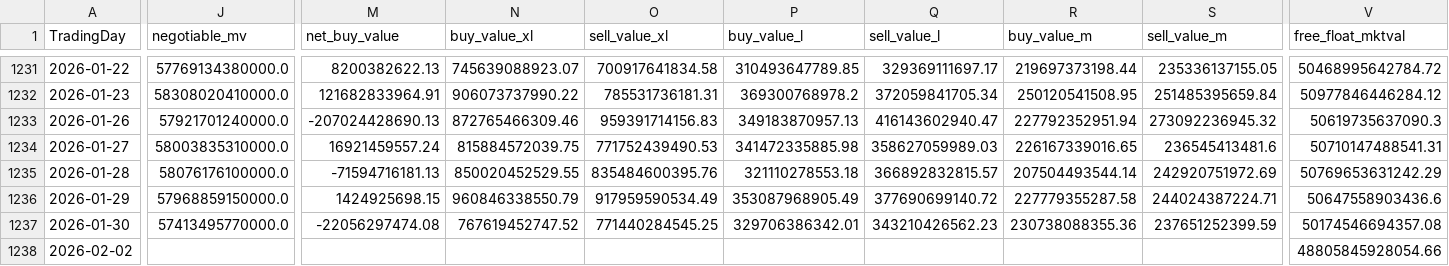
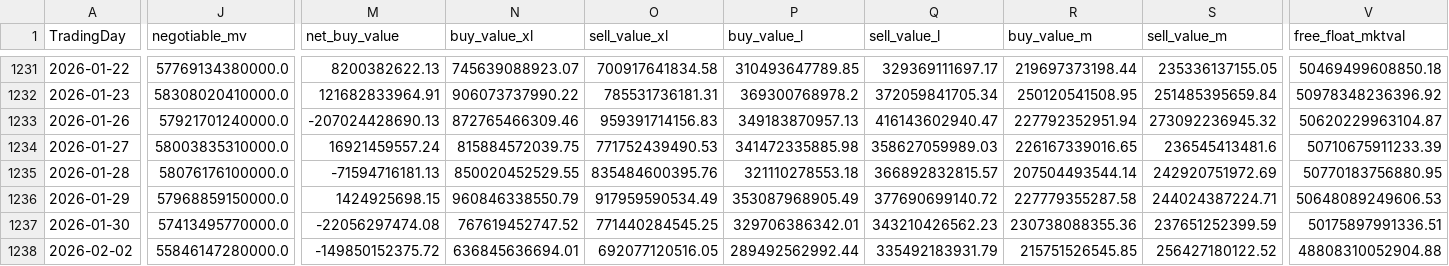
Before and after one commit to w17850783921-rgb/Jinfuzi-Intern, a CSV file: data/simulation_data/idx_000985_return.csv, drawn as a sheet; only a part is shown, gaps mark what is left out; the diff covers the shown part only; the diff names each change by its address in the sheet, - before the commit and + after, or states it on an @@ line.

```diff
--- a/data/simulation_data/idx_000985_return.csv
+++ b/data/simulation_data/idx_000985_return.csv
-V1231 (free_float_mktval): 50468995642784.72
+V1231 (free_float_mktval): 50469499608850.18
-V1232 (free_float_mktval): 50977846446284.12
+V1232 (free_float_mktval): 50978348236396.92
-V1233 (free_float_mktval): 50619735637090.3
+V1233 (free_float_mktval): 50620229963104.87
-V1234 (free_float_mktval): 50710147488541.31
+V1234 (free_float_mktval): 50710675911233.39
-V1235 (free_float_mktval): 50769653631242.29
+V1235 (free_float_mktval): 50770183756880.95
-V1236 (free_float_mktval): 50647558903436.6
+V1236 (free_float_mktval): 50648089249606.53
-V1237 (free_float_mktval): 50174546694357.08
+V1237 (free_float_mktval): 50175897991336.51
-J1238 (negotiable_mv): (empty)
+J1238 (negotiable_mv): 55846147280000.0
-M1238 (net_buy_value): (empty)
+M1238 (net_buy_value): -149850152375.72
-N1238 (buy_value_xl): (empty)
+N1238 (buy_value_xl): 636845636694.01
-O1238 (sell_value_xl): (empty)
+O1238 (sell_value_xl): 692077120516.05
-P1238 (buy_value_l): (empty)
+P1238 (buy_value_l): 289492562992.44
-Q1238 (sell_value_l): (empty)
+Q1238 (sell_value_l): 335492183931.79
-R1238 (buy_value_m): (empty)
+R1238 (buy_value_m): 215751526545.85
-S1238 (sell_value_m): (empty)
+S1238 (sell_value_m): 256427180122.52
-V1238 (free_float_mktval): 48805845928054.66
+V1238 (free_float_mktval): 48808310052904.88
```
Also changed, not shown: 56 edited cells elsewhere in this file, data/simulation_data/idx_000905_SH_return.csv, data/simulation_data/idx_000922_SH_return.csv, 7 other files.
